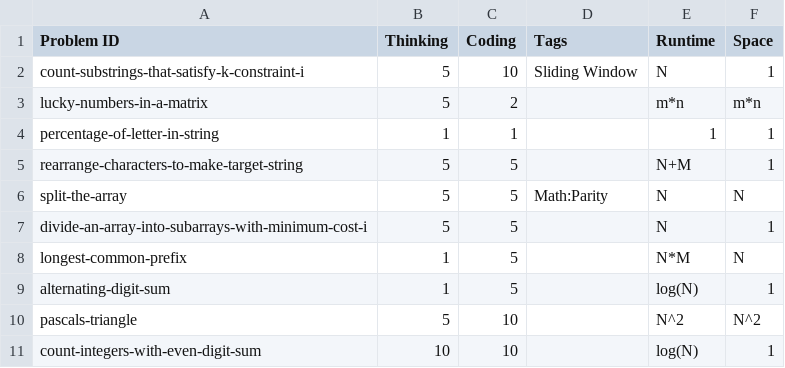
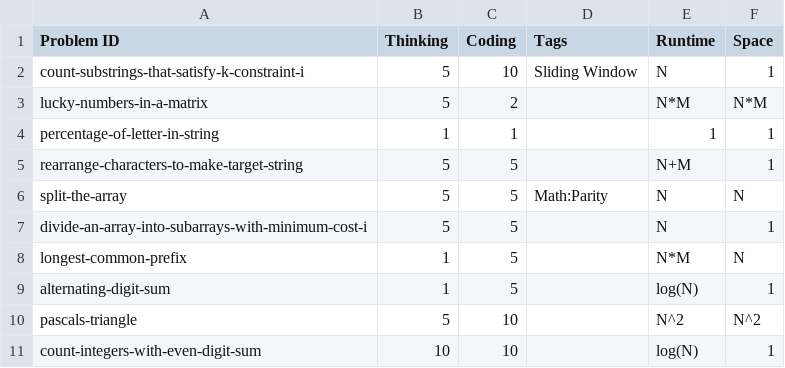
Before and after one commit to charleslien/leetcode, a CSV file: public/problems.csv, drawn as a sheet.

Commit message:
Update problems.csv

```diff
--- a/public/problems.csv
+++ b/public/problems.csv
@@ -2,3 +2,3 @@ Problem ID,Thinking,Coding,Tags,Runtime,Space
 count-substrings-that-satisfy-k-constraint-i,5,10,"Sliding Window",N,1
-lucky-numbers-in-a-matrix,5,2,"",m*n,m*n
+lucky-numbers-in-a-matrix,5,2,"",N*M,N*M
 percentage-of-letter-in-string,1,1,"",1,1
```
